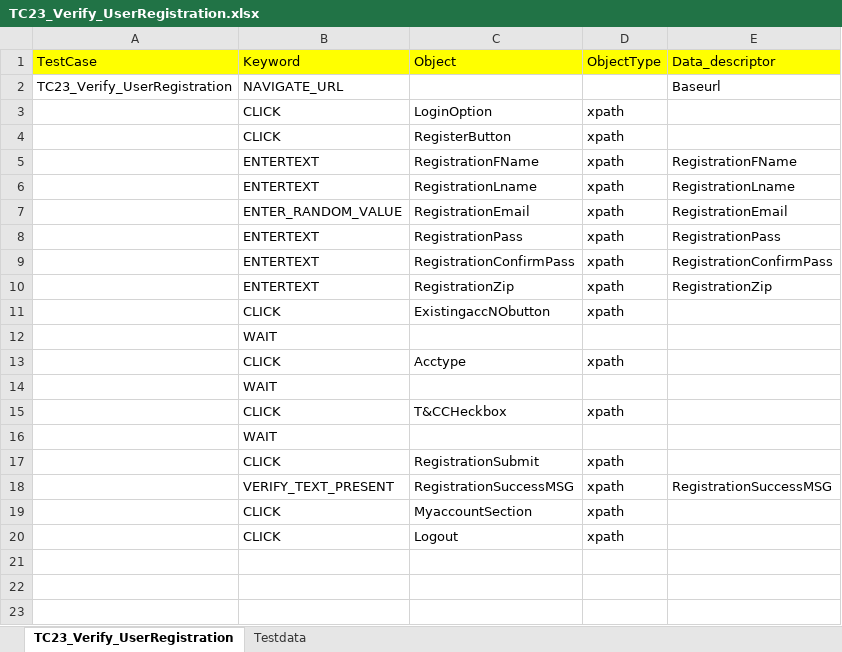
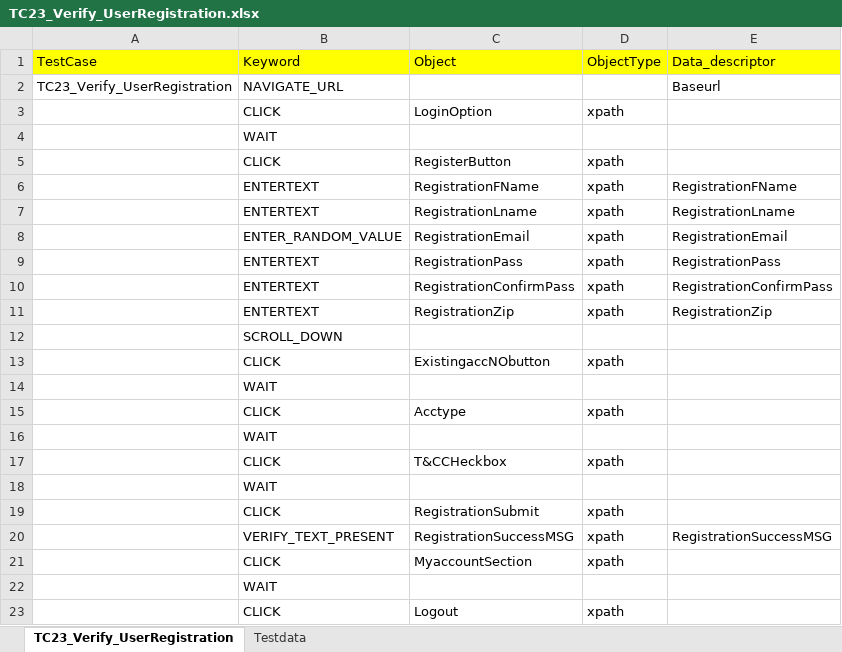
Before and after one commit to rohit-karkhanis/Kaman_Production_Sanity, an Excel workbook: Input_files/Actual_testcases/Kaman/ALL_PAGES/END_TO_END/TC23_Verify_UserRegistration.xlsx, sheet TC23_Verify_UserRegistration, drawn as a sheet; values as stored, in another font and other column widths than the file's, no borders; the diff names each change by its address in the sheet, - before the commit and + after, or states it on an @@ line.

Commit message:
Updating TC_23

```diff
--- a/Input_files/Actual_testcases/Kaman/ALL_PAGES/END_TO_END/TC23_Verify_UserRegistration.xlsx (sheet TC23_Verify_UserRegistration)
+++ b/Input_files/Actual_testcases/Kaman/ALL_PAGES/END_TO_END/TC23_Verify_UserRegistration.xlsx (sheet TC23_Verify_UserRegistration)
+row 4:  | WAIT
+row 12:  | SCROLL_DOWN
+row 22:  | WAIT
```
